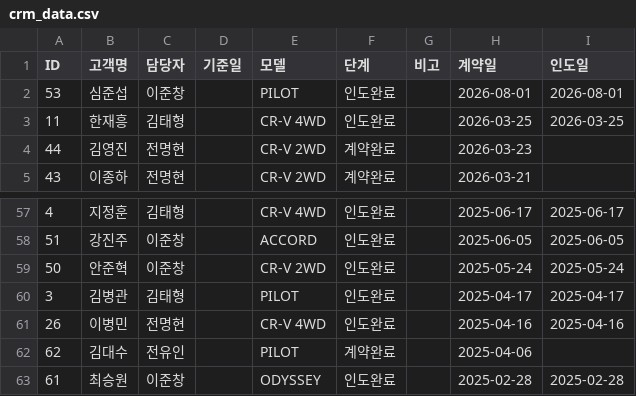
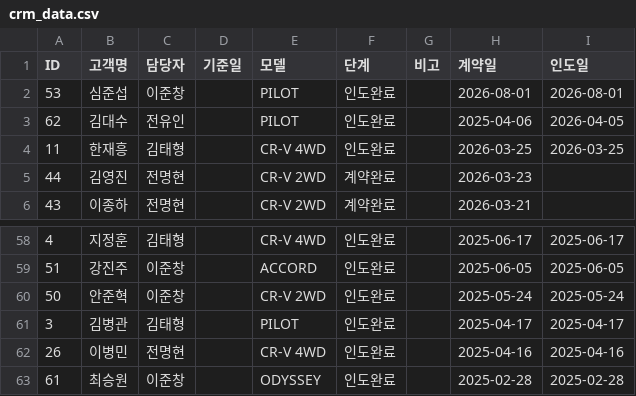
Before and after one commit to tmxpq1234-cmd/honda-crm, a CSV file: crm_data.csv, drawn as a sheet; only a part is shown, gaps mark what is left out.

Commit message:
Update 2026-04-05 01:32:21.906059

```diff
--- a/crm_data.csv
+++ b/crm_data.csv
@@ -2,2 +2,3 @@ ID,고객명,담당자,기준일,모델,단계,비고,계약일,인도일
 53,심준섭,이준창,,PILOT,인도완료,,2026-08-01,2026-08-01
+62,김대수,전유인,,PILOT,인도완료,,2025-04-06,2026-04-05
 11,한재흥,김태형,,CR-V 4WD,인도완료,,2026-03-25,2026-03-25
@@ -61,3 +62,2 @@ ID,고객명,담당자,기준일,모델,단계,비고,계약일,인도일
 26,이병민,전명현,,CR-V 4WD,인도완료,,2025-04-16,2025-04-16
-62,김대수,전유인,,PILOT,계약완료,,2025-04-06,
 61,최승원,이준창,,ODYSSEY,인도완료,,2025-02-28,2025-02-28
```
